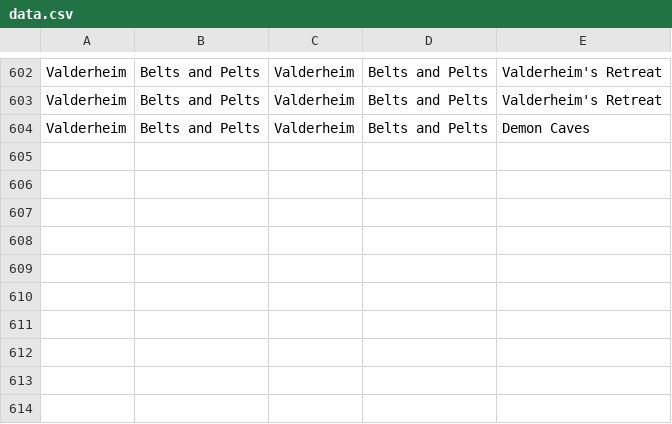
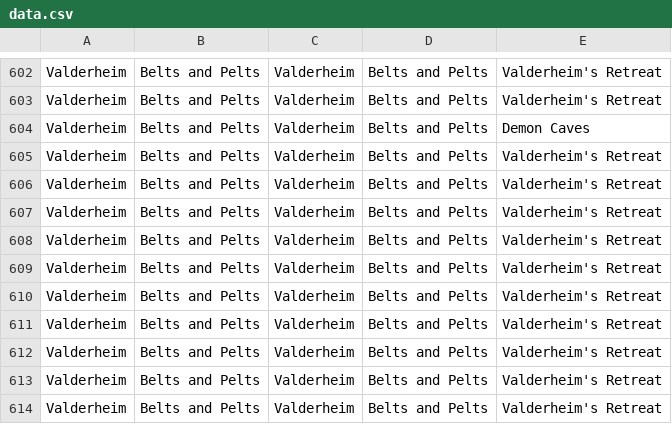
Before and after one commit to MattBrettGames/MagicTheBladdering, a CSV file: FunGame/Assets/Reports/data.csv, drawn as a sheet; only a part is shown, gaps mark what is left out; the diff names each change by its address in the sheet, - before the commit and + after, or states it on an @@ line.

```diff
--- a/FunGame/Assets/Reports/data.csv
+++ b/FunGame/Assets/Reports/data.csv
+row 605: Valderheim | Belts and Pelts | Valderheim | Belts and Pelts | Valderheim's Retreat
+row 606: Valderheim | Belts and Pelts | Valderheim | Belts and Pelts | Valderheim's Retreat
+row 607: Valderheim | Belts and Pelts | Valderheim | Belts and Pelts | Valderheim's Retreat
+row 608: Valderheim | Belts and Pelts | Valderheim | Belts and Pelts | Valderheim's Retreat
+row 609: Valderheim | Belts and Pelts | Valderheim | Belts and Pelts | Valderheim's Retreat
+row 610: Valderheim | Belts and Pelts | Valderheim | Belts and Pelts | Valderheim's Retreat
+row 611: Valderheim | Belts and Pelts | Valderheim | Belts and Pelts | Valderheim's Retreat
+row 612: Valderheim | Belts and Pelts | Valderheim | Belts and Pelts | Valderheim's Retreat
+row 613: Valderheim | Belts and Pelts | Valderheim | Belts and Pelts | Valderheim's Retreat
+row 614: Valderheim | Belts and Pelts | Valderheim | Belts and Pelts | Valderheim's Retreat
```
Also changed, not shown: 6 other files.
